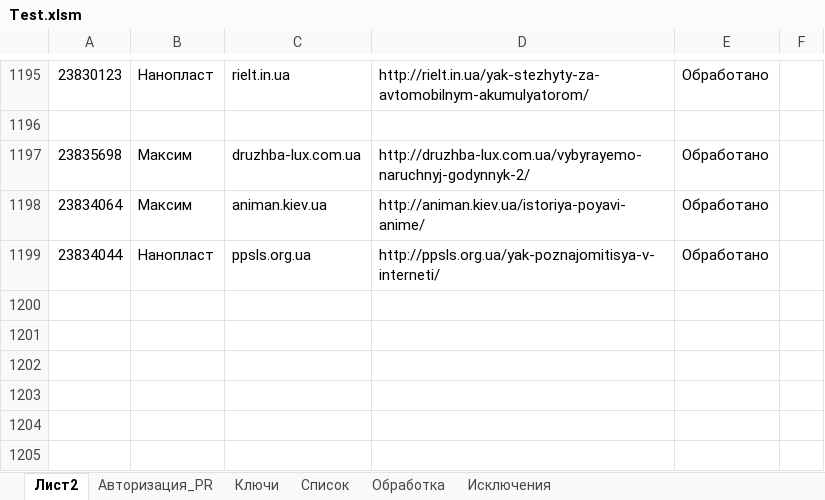
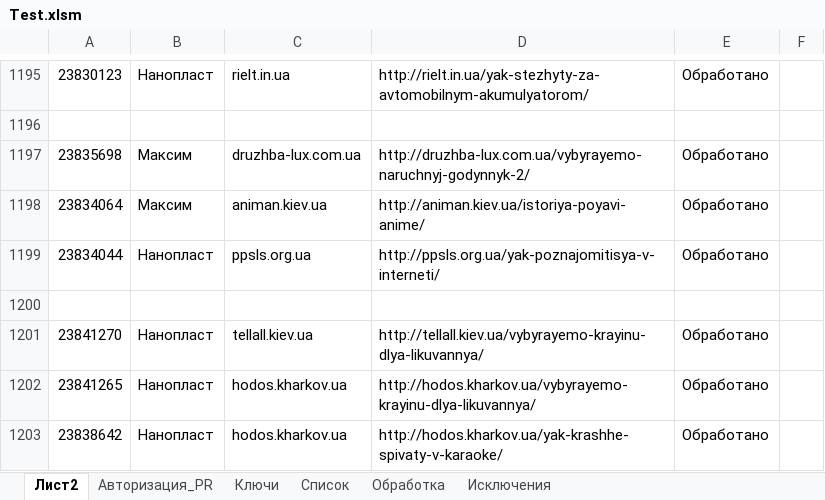
Before and after one commit to Goodron1981/MyMacros-master, an Excel workbook: Test.xlsm, sheet Лист2, drawn as a sheet; only a part is shown, gaps mark what is left out; values as stored, in another font and other column widths than the file's, no borders; the diff names each change by its address in the sheet, - before the commit and + after, or states it on an @@ line.

```diff
--- a/Test.xlsm (sheet Лист2)
+++ b/Test.xlsm (sheet Лист2)
+row 1200: (empty)
+row 1201: 23841270 | Нанопласт | tellall.kiev.ua | http://tellall.kiev.ua/vybyrayemo-krayinu-dlya-likuvannya/ | Обработано
+row 1202: 23841265 | Нанопласт | hodos.kharkov.ua | http://hodos.kharkov.ua/vybyrayemo-krayinu-dlya-likuvannya/ | Обработано
+row 1203: 23838642 | Нанопласт | hodos.kharkov.ua | http://hodos.kharkov.ua/yak-krashhe-spivaty-v-karaoke/ | Обработано
```
Also changed, not shown: sheet Обработка, sheet Авторизация_PR, sheet Список, charts or pictures, Тестовая версия.xlsm.
